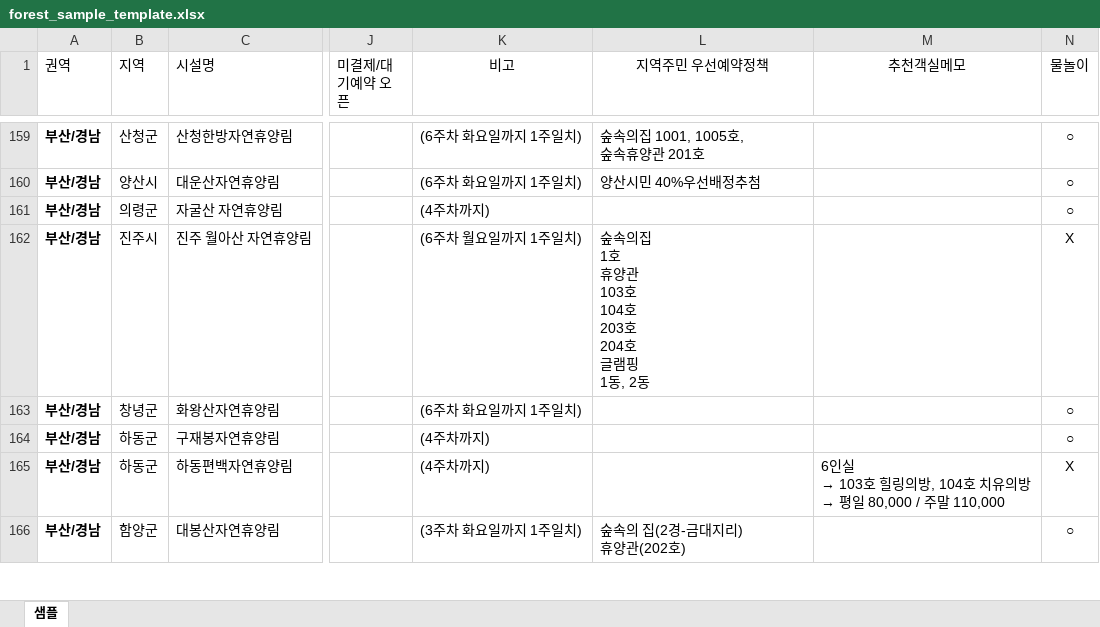
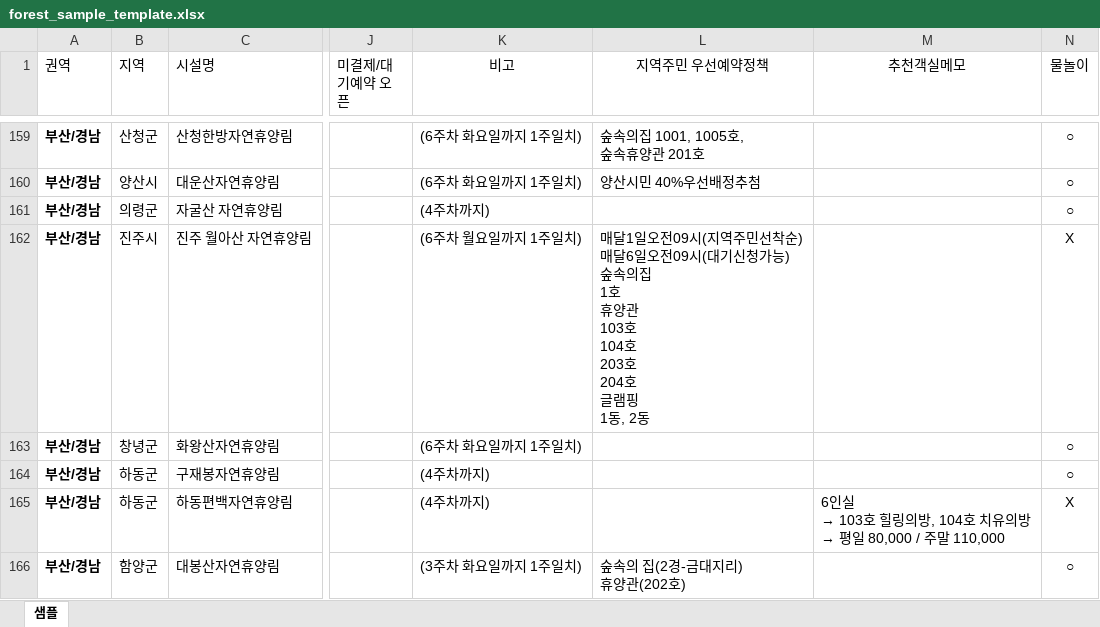
Before and after one commit to ip77xkdb/forest-app, an Excel workbook: app/convert/forest_sample_template.xlsx, sheet 샘플, drawn as a sheet; only a part is shown, gaps mark what is left out; values as stored, in another font and other column widths than the file's, no borders; conditional formats not drawn; ↵ is a line break in a cell; the diff names each change by its address in the sheet, - before the commit and + after, or states it on an @@ line.

```diff
--- a/app/convert/forest_sample_template.xlsx (sheet 샘플)
+++ b/app/convert/forest_sample_template.xlsx (sheet 샘플)
-L162 (지역주민 우선예약정책): 숲속의집…
+L162 (지역주민 우선예약정책): 매달1일오전09시(지역주민선착순) ↵ 매달6일오전09시(대기신청가능) ↵ 숲속의집…
```
Also changed, not shown: 2 other files.
